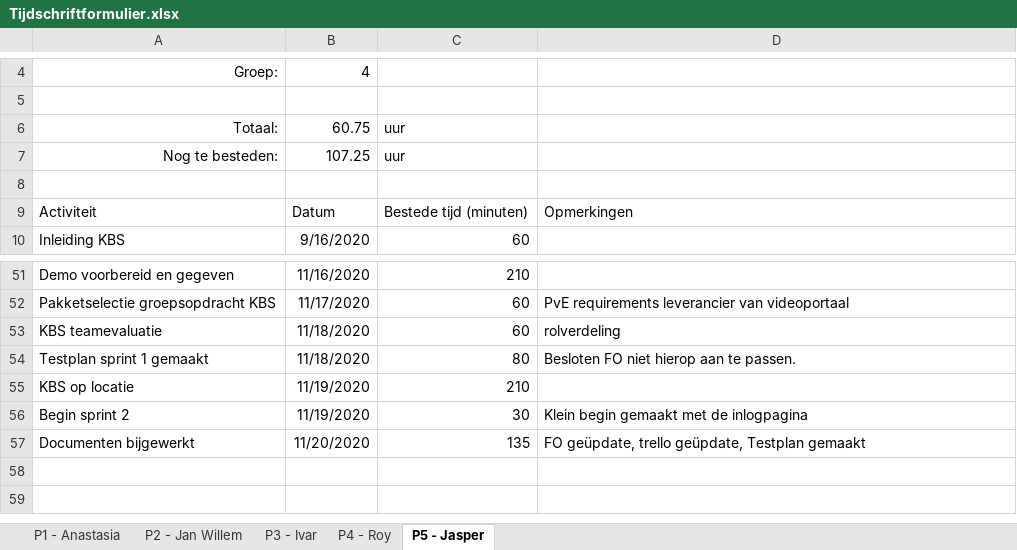
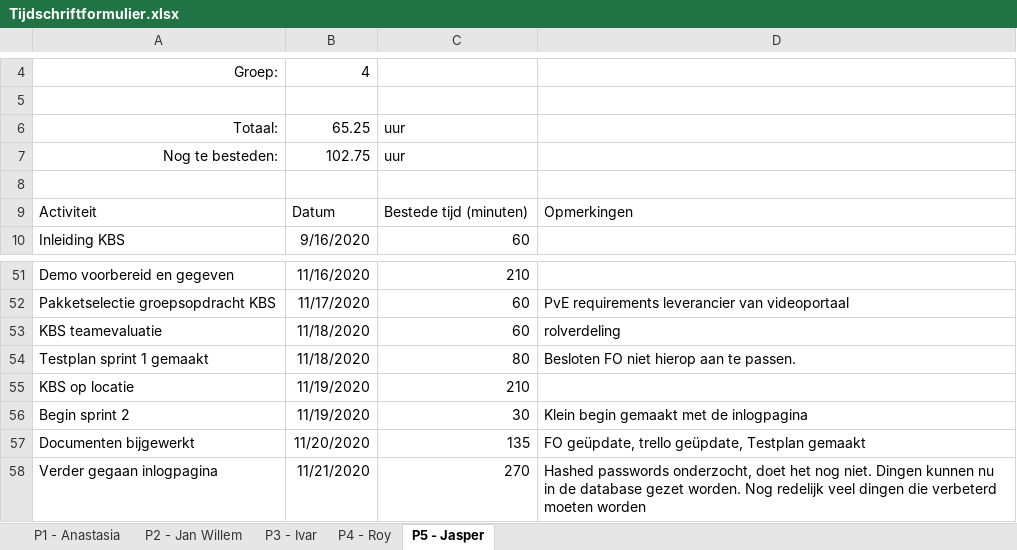
Before and after one commit to thesmallwan123/NerdyGadgets, an Excel workbook: Documenten/Tijdschriftformulier.xlsx, sheet P5 - Jasper, drawn as a sheet; only a part is shown, gaps mark what is left out; values as stored, in another font and other column widths than the file's, no borders; table styles not drawn; the diff names each change by its address in the sheet, - before the commit and + after, or states it on an @@ line.

Commit message:
logboek geüpdate

```diff
--- a/Documenten/Tijdschriftformulier.xlsx (sheet P5 - Jasper)
+++ b/Documenten/Tijdschriftformulier.xlsx (sheet P5 - Jasper)
-B6: 60.75
+B6: 65.25
-B7: 107.25
+B7: 102.75
+row 58: Verder gegaan inlogpagina | 11/21/2020 | 270 | Hashed passwords onderzocht, doet het nog niet. Dingen kunnen nu in de database gezet worden. Nog redelijk veel dingen die verbeterd moeten worden
```
